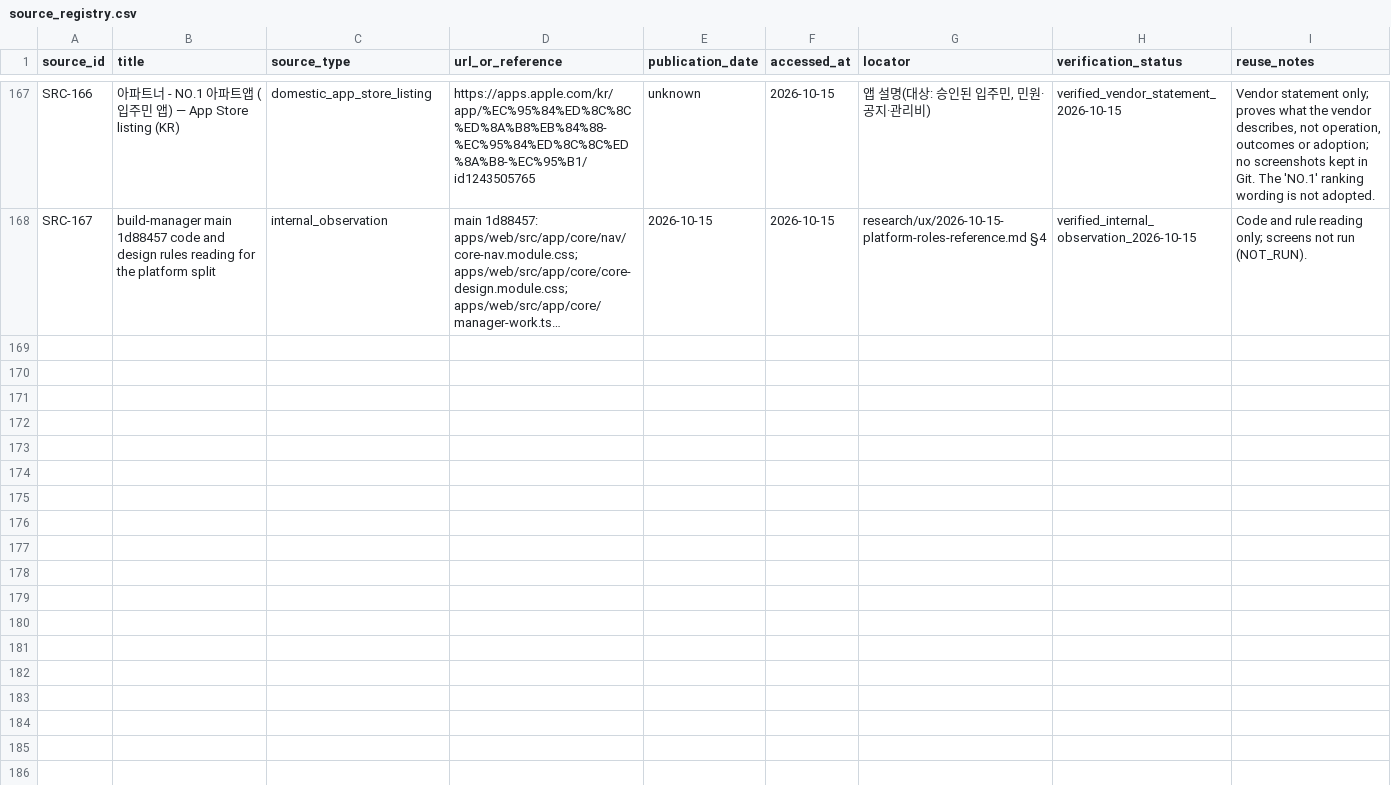
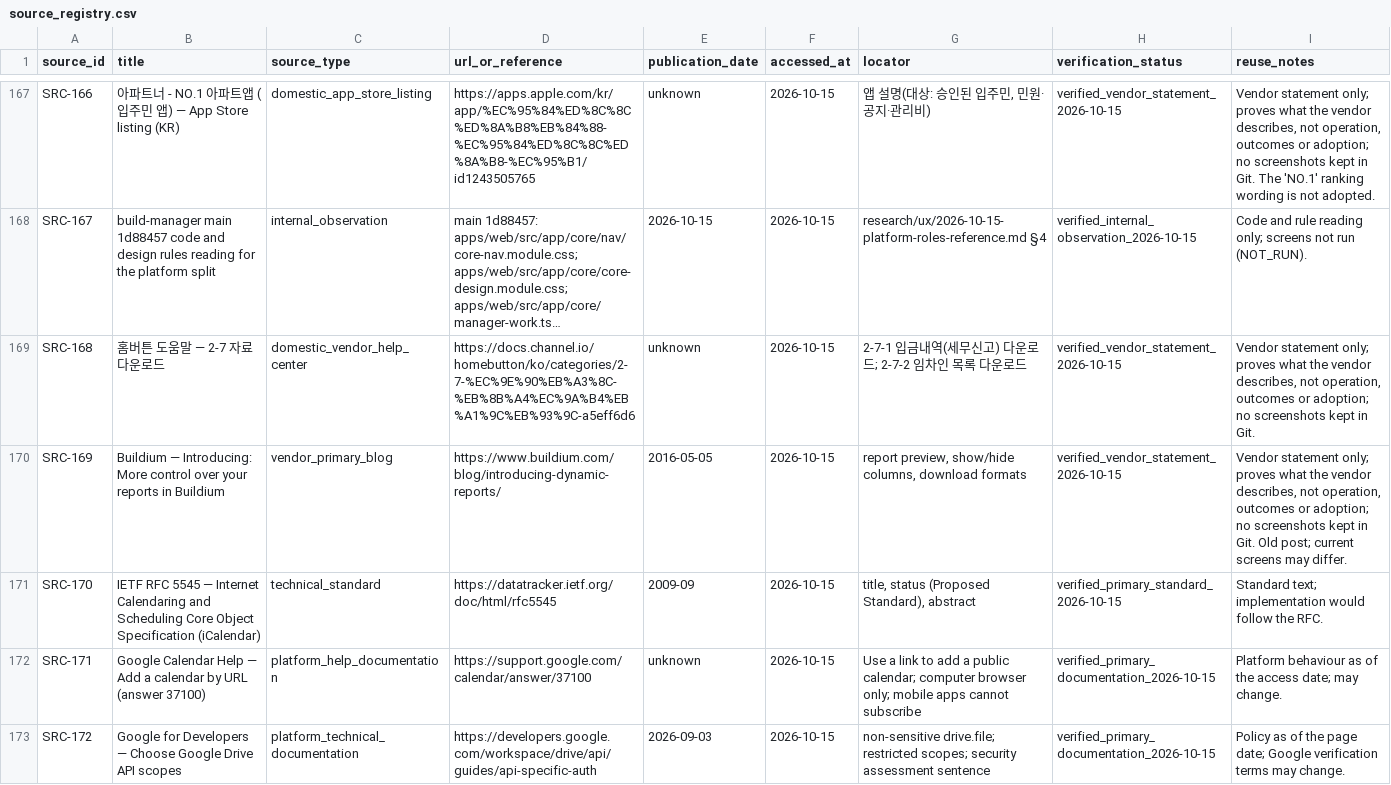
Before and after one commit to edward321416-maker/build-manager, a CSV file: research/sources/source_registry.csv, drawn as a sheet; only a part is shown, gaps mark what is left out; long unchanged cells end in …; the diff covers the shown part only; the diff names each change by its address in the sheet, - before the commit and + after, or states it on an @@ line.

```diff
--- a/research/sources/source_registry.csv
+++ b/research/sources/source_registry.csv
+row 169: SRC-168 | 홈버튼 도움말 — 2-7 자료 다운로드 | domestic_vendor_help_center | https://docs.channel.io/homebutton/ko/categories/2-7-%EC%9E%90%EB%A3%8C-%EB%8B%A4%EC%9A%B4%EB%A1%9C%EB%93%9C-a5eff6d6 | unknown | 2026-10-15 | 2-7-1 입금내역(세무신고) 다운로드; 2-7-2 임차인 목록 다운로드 | verified_vendor_statement_2026-10-15 | Vendor statement only; proves what the vendor describes, not operation, outcomes or adoption; no screenshots kept in Git.
+row 170: SRC-169 | Buildium — Introducing: More control over your reports in Buildium | vendor_primary_blog | https://www.buildium.com/blog/introducing-dynamic-reports/ | 2016-05-05 | 2026-10-15 | report preview, show/hide columns, download formats | verified_vendor_statement_2026-10-15 | Vendor statement only; proves what the vendor describes, not operation, outcomes or adoption; no screenshots kept in Git. Old post; current screens may differ.
+row 171: SRC-170 | IETF RFC 5545 — Internet Calendaring and Scheduling Core Object Specification (iCalendar) | technical_standard | https://datatracker.ietf.org/doc/html/rfc5545 | 2009-09 | 2026-10-15 | title, status (Proposed Standard), abstract | verified_primary_standard_2026-10-15 | Standard text; implementation would follow the RFC.
+row 172: SRC-171 | Google Calendar Help — Add a calendar by URL (answer 37100) | platform_help_documentation | https://support.google.com/calendar/answer/37100 | unknown | 2026-10-15 | Use a link to add a public calendar; computer browser only; mobile apps cannot subscribe | verified_primary_documentation_2026-10-15 | Platform behaviour as of the access date; may change.
+row 173: SRC-172 | Google for Developers — Choose Google Drive API scopes | platform_technical_documentation | https://developers.google.com/workspace/drive/api/guides/api-specific-auth | 2026-09-03 | 2026-10-15 | non-sensitive drive.file; restricted scopes; security assessment sentence | verified_primary_documentation_2026-10-15 | Policy as of the page date; Google verification terms may change.
```
Also changed, not shown: 5 added rows elsewhere in this file, ops/AI_Execution_Log.csv, research/sources/claim_registry.csv, 3 other files.
